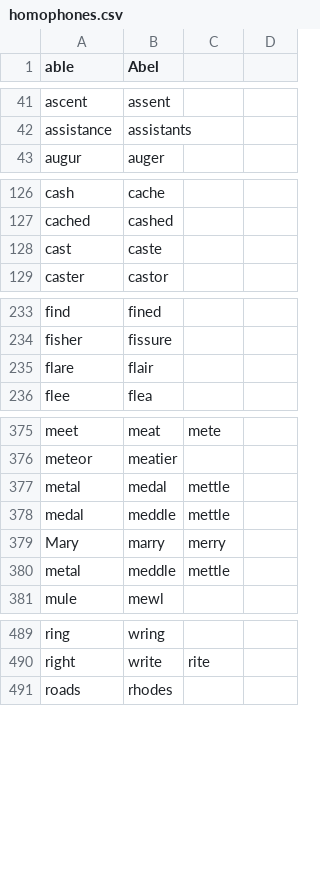
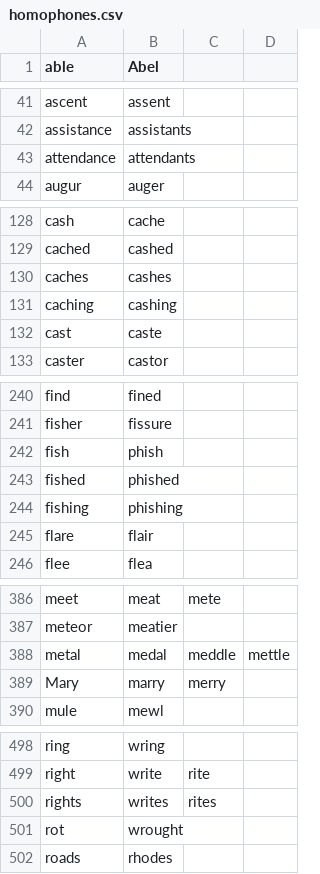
Before and after one commit to brxck/brxck_talon, a CSV file: core/homophones/homophones.csv, drawn as a sheet; only a part is shown, gaps mark what is left out; the diff covers the shown part only.

Commit message:
Add to homophones (#1717)
This adds new homophones to the list in `homophones.csv`. It also sorts
the list such that each line has its entries ordered alphabetically, and
the lines themselves are ordered alphabetically. The ordering is done
case-insensitively.

```diff
--- a/core/homophones/homophones.csv
+++ b/core/homophones/homophones.csv
@@ -42,2 +42,3 @@ ascent,assent
 assistance,assistants
+attendance,attendants
 augur,auger
@@ -127,2 +129,4 @@ cash,cache
 cached,cashed
+caches,cashes
+caching,cashing
 cast,caste
@@ -234,2 +241,5 @@ find,fined
 fisher,fissure
+fish,phish
+fished,phished
+fishing,phishing
 flare,flair
@@ -376,6 +387,4 @@ meet,meat,mete
 meteor,meatier
-metal,medal,mettle
-medal,meddle,mettle
+metal,medal,meddle,mettle
 Mary,marry,merry
-metal,meddle,mettle
 mule,mewl
@@ -490,2 +499,4 @@ ring,wring
 right,write,rite
+rights,writes,rites
+rot,wrought
 roads,rhodes
```
Also changed, not shown: 10 added rows elsewhere in this file.
